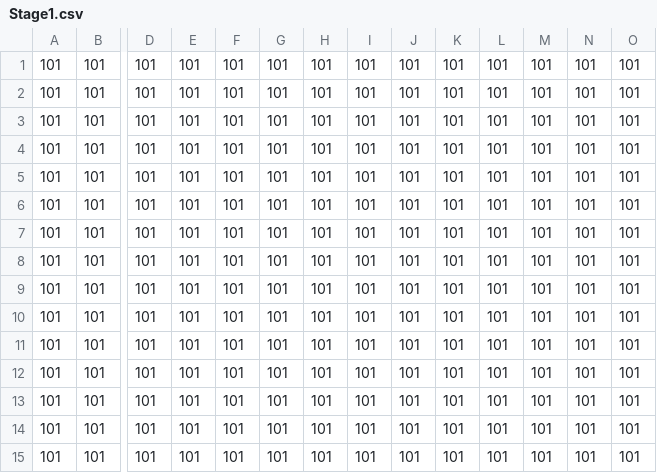
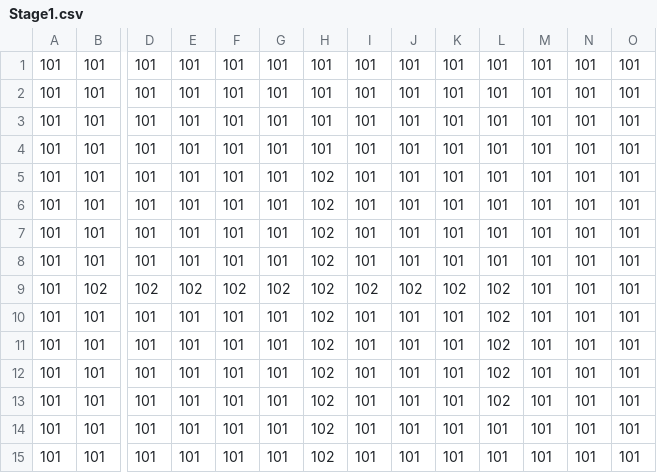
Before and after one commit to NakamuraRyo0304/MG_Adventure, a CSV file: Resources/Maps/Stage1.csv, drawn as a sheet; only a part is shown, gaps mark what is left out; removed rows and columns are numbered as before the commit, all else as after; rows hold the shown columns only; the diff names each change by its address in the sheet, - before the commit and + after, or states it on an @@ line.

```diff
--- a/Resources/Maps/Stage1.csv
+++ b/Resources/Maps/Stage1.csv
-H5:H8: 101
+H5:H8: 102
-row 9: 101 | 101 | 101 | 101 | 101 | 101 | 101 | 101 | 101 | 101 | 101 | 101 | 101 | 101
+row 9: 101 | 102 | 102 | 102 | 102 | 102 | 102 | 102 | 102 | 102 | 102 | 101 | 101 | 101
-H10:H15: 101
+H10:H15: 102
-L10:L13: 101
+L10:L13: 102
```
Also changed, not shown: 7 other files.
